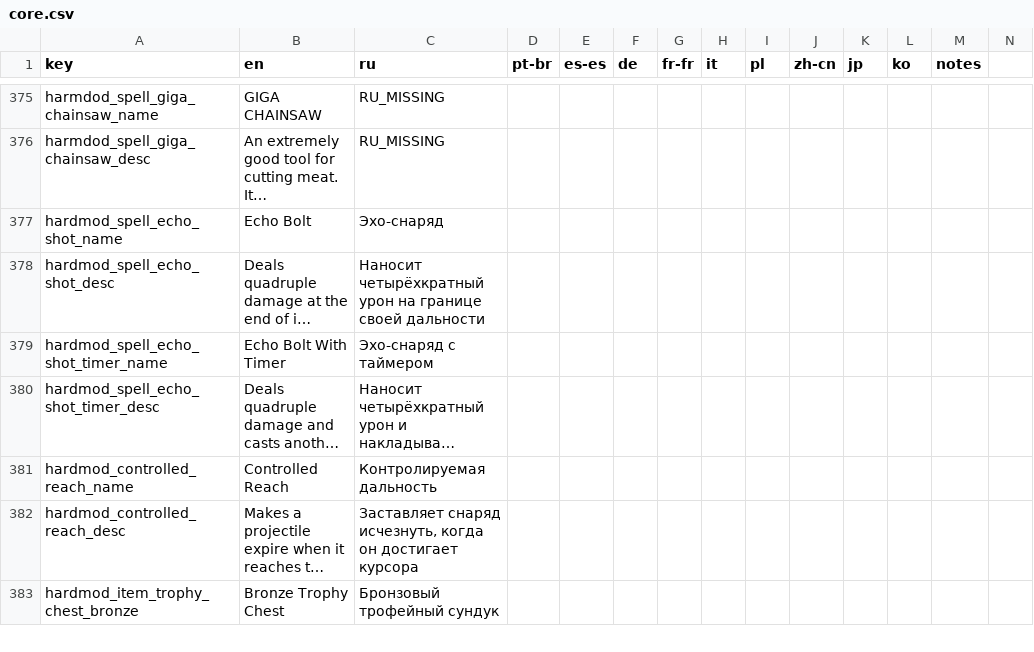
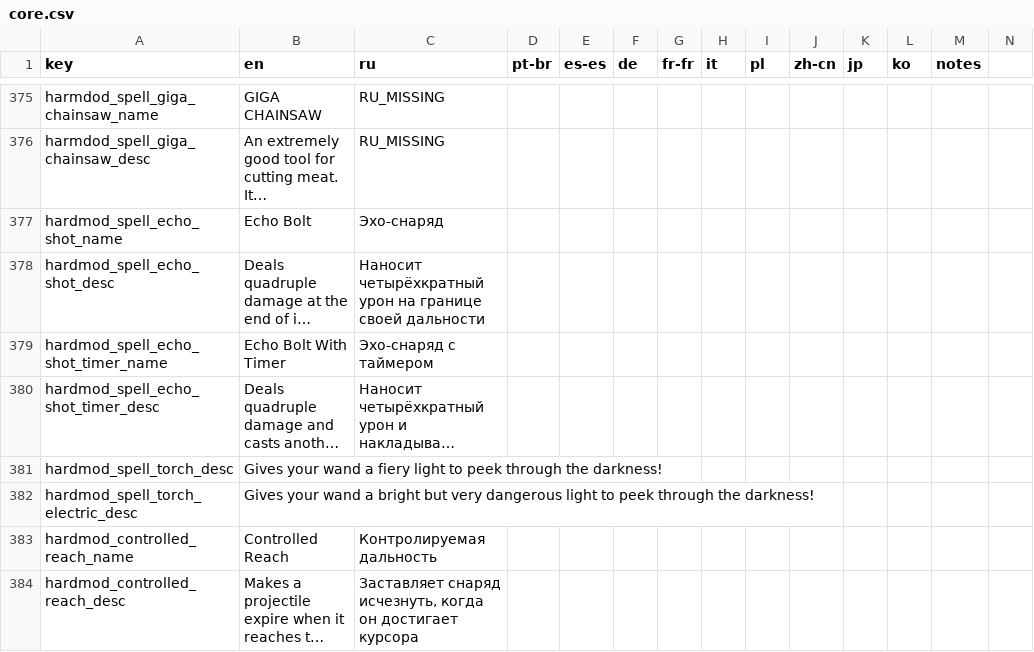
Before and after one commit to lamia-zamia/noita.hardmod, a CSV file: files/translations/core.csv, drawn as a sheet; only a part is shown, gaps mark what is left out; the shorter side is filled out with more unchanged rows; long unchanged cells end in …; rows hold the shown columns only; the diff names each change by its address in the sheet, - before the commit and + after, or states it on an @@ line.

Commit message:
update description of torch and electric torch

```diff
--- a/files/translations/core.csv
+++ b/files/translations/core.csv
+row 381: hardmod_spell_torch_desc | Gives your wand a fiery light to peek through the darkness!
+row 382: hardmod_spell_torch_electric_desc | Gives your wand a bright but very dangerous light to peek through the darkness!
```
Also changed, not shown: 1 other file.
